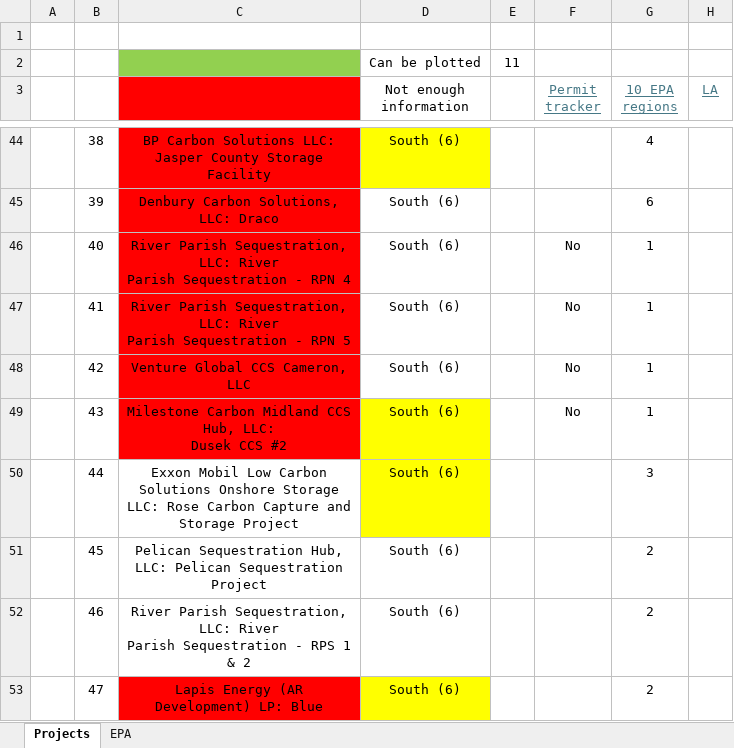
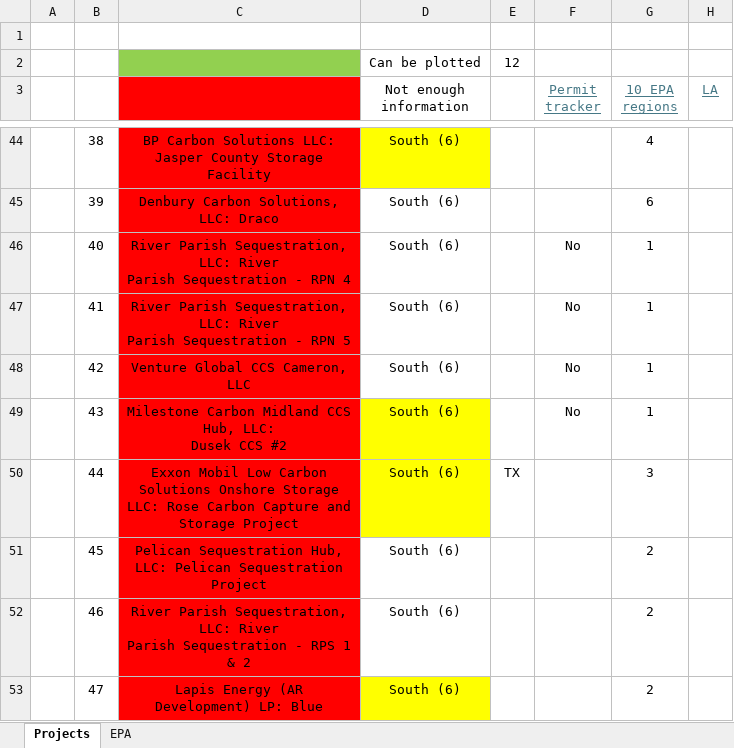
Before and after one commit to hemanthhariharan/CCS_RA, an Excel workbook: CCS_project_tracker.xlsx, sheet Projects, drawn as a sheet; only a part is shown, gaps mark what is left out; values as stored, in another font and other column widths than the file's, no borders; the diff covers the shown part only; the diff names each change by its address in the sheet, - before the commit and + after, or states it on an @@ line.

Commit message:
Add files via upload

```diff
--- a/CCS_project_tracker.xlsx (sheet Projects)
+++ b/CCS_project_tracker.xlsx (sheet Projects)
-E2: 11
+E2: 12
-C50:C52 fill: none
+C50:C52 fill: #FF0000
-E50: (empty)
+E50: TX
```
Also changed, not shown: 14 edited cells and cell formats elsewhere in this sheet.
